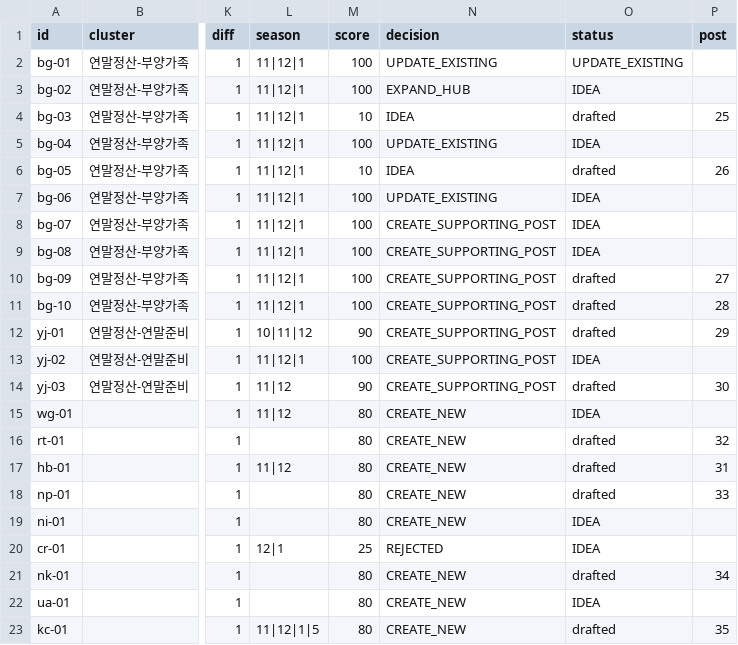
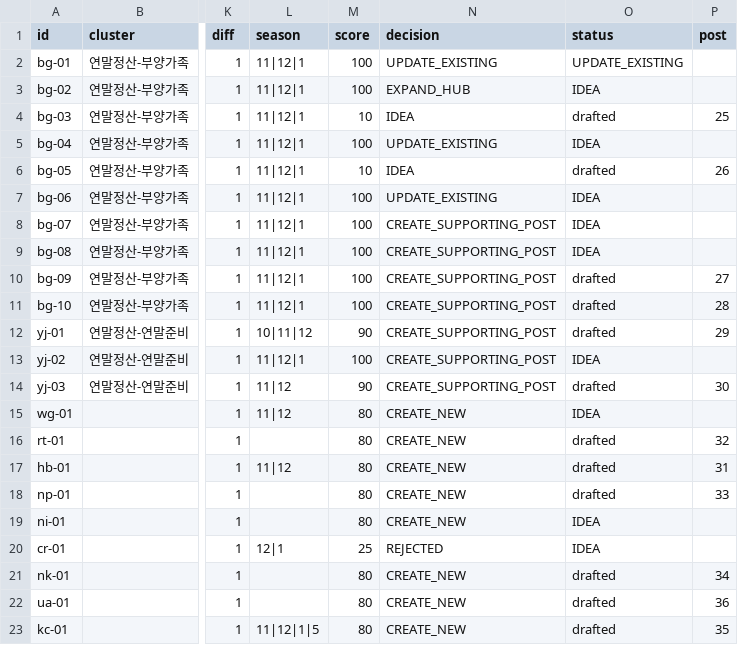
Before and after one commit to Parksooyoung-John/Blog_Automation, a CSV file: content/naver/_candidates.csv, drawn as a sheet; only a part is shown, gaps mark what is left out; the diff names each change by its address in the sheet, - before the commit and + after, or states it on an @@ line.

```diff
--- a/content/naver/_candidates.csv
+++ b/content/naver/_candidates.csv
-O22 (status): IDEA
+O22 (status): drafted
-P22 (post): (empty)
+P22 (post): 36
```
Also changed, not shown: content/naver/_pipeline.csv, 8 other files.
